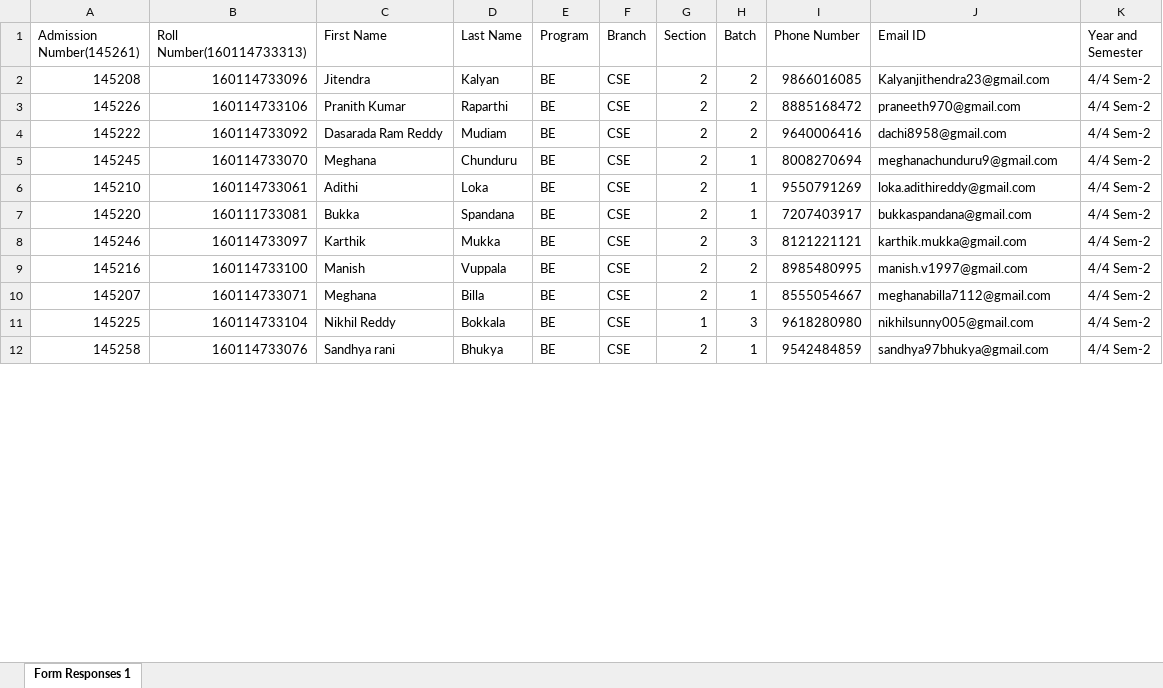
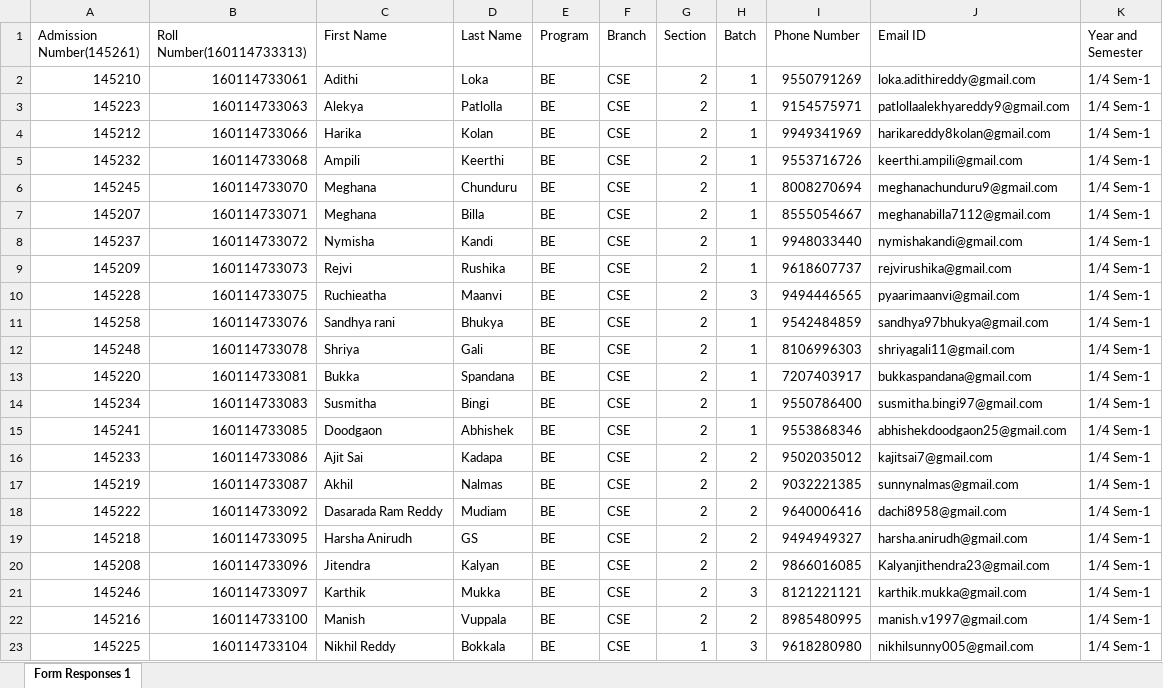
Before and after one commit to Jeevan17/ODMEI, an Excel workbook: data/Student Data.xlsx, sheet Form Responses 1, drawn as a sheet; only a part is shown; values as stored, in another font and other column widths than the file's, no borders; removed rows and columns are numbered as before the commit, all else as after; the diff covers the shown part only; the diff names each change by its address in the sheet, - before the commit and + after, or states it on an @@ line.

Commit message:
AEC|COE|Principal|Student

```diff
--- a/data/Student Data.xlsx (sheet Form Responses 1)
+++ b/data/Student Data.xlsx (sheet Form Responses 1)
-row 2: 145208 | 160114733096 | Jitendra | Kalyan | BE | CSE | 2 | 2 | 9866016085 | Kalyanjithendra23@gmail.com | 4/4 Sem-2
-row 3: 145226 | 160114733106 | Pranith Kumar | Raparthi | BE | CSE | 2 | 2 | 8885168472 | praneeth970@gmail.com | 4/4 Sem-2
-row 4: 145222 | 160114733092 | Dasarada Ram Reddy | Mudiam | BE | CSE | 2 | 2 | 9640006416 | dachi8958@gmail.com | 4/4 Sem-2
-row 5: 145245 | 160114733070 | Meghana | Chunduru | BE | CSE | 2 | 1 | 8008270694 | meghanachunduru9@gmail.com | 4/4 Sem-2
-K2 (Year and Semester): 4/4 Sem-2
+K2 (Year and Semester): 1/4 Sem-1
+row 3: 145223 | 160114733063 | Alekya | Patlolla | BE | CSE | 2 | 1 | 9154575971 | patlollaalekhyareddy9@gmail.com | 1/4 Sem-1
+row 4: 145212 | 160114733066 | Harika | Kolan | BE | CSE | 2 | 1 | 9949341969 | harikareddy8kolan@gmail.com | 1/4 Sem-1
+row 5: 145232 | 160114733068 | Ampili | Keerthi | BE | CSE | 2 | 1 | 9553716726 | keerthi.ampili@gmail.com | 1/4 Sem-1
+row 6: 145245 | 160114733070 | Meghana | Chunduru | BE | CSE | 2 | 1 | 8008270694 | meghanachunduru9@gmail.com | 1/4 Sem-1
+row 7: 145207 | 160114733071 | Meghana | Billa | BE | CSE | 2 | 1 | 8555054667 | meghanabilla7112@gmail.com | 1/4 Sem-1
+row 8: 145237 | 160114733072 | Nymisha | Kandi | BE | CSE | 2 | 1 | 9948033440 | nymishakandi@gmail.com | 1/4 Sem-1
+row 9: 145209 | 160114733073 | Rejvi | Rushika | BE | CSE | 2 | 1 | 9618607737 | rejvirushika@gmail.com | 1/4 Sem-1
+row 10: 145228 | 160114733075 | Ruchieatha | Maanvi | BE | CSE | 2 | 3 | 9494446565 | pyaarimaanvi@gmail.com | 1/4 Sem-1
+row 11: 145258 | 160114733076 | Sandhya rani | Bhukya | BE | CSE | 2 | 1 | 9542484859 | sandhya97bhukya@gmail.com | 1/4 Sem-1
+row 12: 145248 | 160114733078 | Shriya | Gali | BE | CSE | 2 | 1 | 8106996303 | shriyagali11@gmail.com | 1/4 Sem-1
-B13 (Roll Number(160114733313)): 160111733081
+B13 (Roll Number(160114733313)): 160114733081
-K13 (Year and Semester): 4/4 Sem-2
+K13 (Year and Semester): 1/4 Sem-1
+row 14: 145234 | 160114733083 | Susmitha | Bingi | BE | CSE | 2 | 1 | 9550786400 | susmitha.bingi97@gmail.com | 1/4 Sem-1
+row 15: 145241 | 160114733085 | Doodgaon | Abhishek | BE | CSE | 2 | 1 | 9553868346 | abhishekdoodgaon25@gmail.com | 1/4 Sem-1
+row 16: 145233 | 160114733086 | Ajit Sai | Kadapa | BE | CSE | 2 | 2 | 9502035012 | kajitsai7@gmail.com | 1/4 Sem-1
+row 17: 145219 | 160114733087 | Akhil | Nalmas | BE | CSE | 2 | 2 | 9032221385 | sunnynalmas@gmail.com | 1/4 Sem-1
+row 18: 145222 | 160114733092 | Dasarada Ram Reddy | Mudiam | BE | CSE | 2 | 2 | 9640006416 | dachi8958@gmail.com | 1/4 Sem-1
+row 19: 145218 | 160114733095 | Harsha Anirudh | GS | BE | CSE | 2 | 2 | 9494949327 | harsha.anirudh@gmail.com | 1/4 Sem-1
+row 20: 145208 | 160114733096 | Jitendra | Kalyan | BE | CSE | 2 | 2 | 9866016085 | Kalyanjithendra23@gmail.com | 1/4 Sem-1
-K21:K22 (Year and Semester): 4/4 Sem-2
+K21:K22 (Year and Semester): 1/4 Sem-1
-row 10: 145207 | 160114733071 | Meghana | Billa | BE | CSE | 2 | 1 | 8555054667 | meghanabilla7112@gmail.com | 4/4 Sem-2
-K23 (Year and Semester): 4/4 Sem-2
+K23 (Year and Semester): 1/4 Sem-1
-row 12: 145258 | 160114733076 | Sandhya rani | Bhukya | BE | CSE | 2 | 1 | 9542484859 | sandhya97bhukya@gmail.com | 4/4 Sem-2
```
Also changed, not shown: 3 added rows, 15 removed rows and 4 edited cells elsewhere in this sheet, 20 other files.
